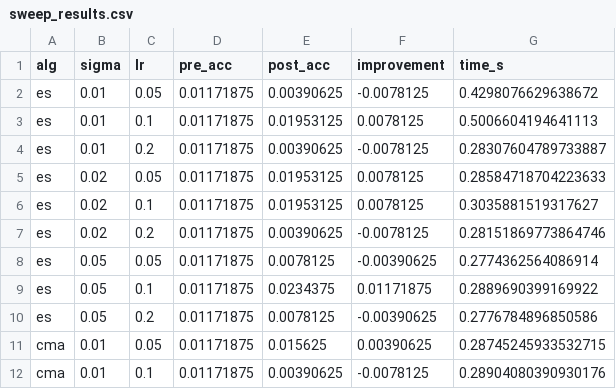
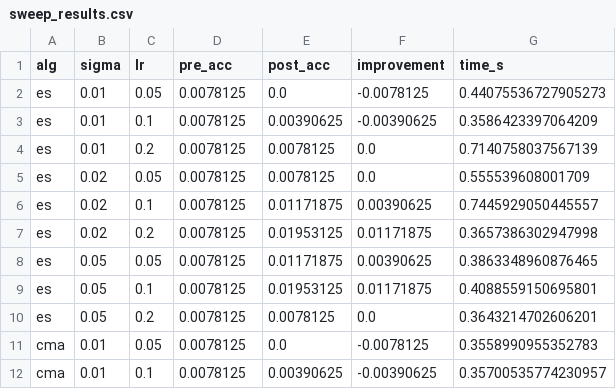
Before and after one commit to autonull/velm, a CSV file: outputs_full/sweep_results.csv, drawn as a sheet; only a part is shown; the diff covers the shown part only.

```diff
--- a/outputs_full/sweep_results.csv
+++ b/outputs_full/sweep_results.csv
@@ -1,12 +1,12 @@
 alg,sigma,lr,pre_acc,post_acc,improvement,time_s
-es,0.01,0.05,0.01171875,0.00390625,-0.0078125,0.4298076629638672
-es,0.01,0.1,0.01171875,0.01953125,0.0078125,0.5006604194641113
-es,0.01,0.2,0.01171875,0.00390625,-0.0078125,0.28307604789733887
-es,0.02,0.05,0.01171875,0.01953125,0.0078125,0.28584718704223633
-es,0.02,0.1,0.01171875,0.01953125,0.0078125,0.3035881519317627
-es,0.02,0.2,0.01171875,0.00390625,-0.0078125,0.28151869773864746
-es,0.05,0.05,0.01171875,0.0078125,-0.00390625,0.2774362564086914
-es,0.05,0.1,0.01171875,0.0234375,0.01171875,0.2889690399169922
-es,0.05,0.2,0.01171875,0.0078125,-0.00390625,0.2776784896850586
-cma,0.01,0.05,0.01171875,0.015625,0.00390625,0.28745245933532715
-cma,0.01,0.1,0.01171875,0.00390625,-0.0078125,0.28904080390930176
+es,0.01,0.05,0.0078125,0.0,-0.0078125,0.44075536727905273
+es,0.01,0.1,0.0078125,0.00390625,-0.00390625,0.3586423397064209
+es,0.01,0.2,0.0078125,0.0078125,0.0,0.7140758037567139
+es,0.02,0.05,0.0078125,0.0078125,0.0,0.555539608001709
+es,0.02,0.1,0.0078125,0.01171875,0.00390625,0.7445929050445557
+es,0.02,0.2,0.0078125,0.01953125,0.01171875,0.3657386302947998
+es,0.05,0.05,0.0078125,0.01171875,0.00390625,0.3863348960876465
+es,0.05,0.1,0.0078125,0.01953125,0.01171875,0.4088559150695801
+es,0.05,0.2,0.0078125,0.0078125,0.0,0.3643214702606201
+cma,0.01,0.05,0.0078125,0.0,-0.0078125,0.3558990955352783
+cma,0.01,0.1,0.0078125,0.00390625,-0.00390625,0.35700535774230957
```
Also changed, not shown: 27 edited cells elsewhere in this file, benchmark_outputs/history.csv, 11 other files.
